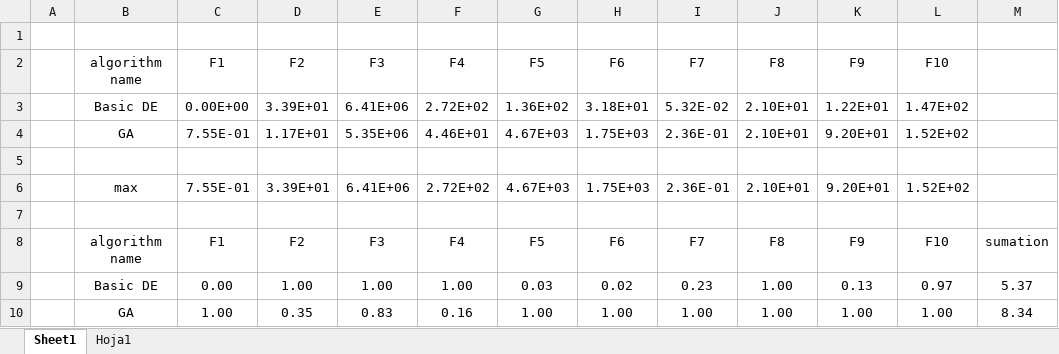
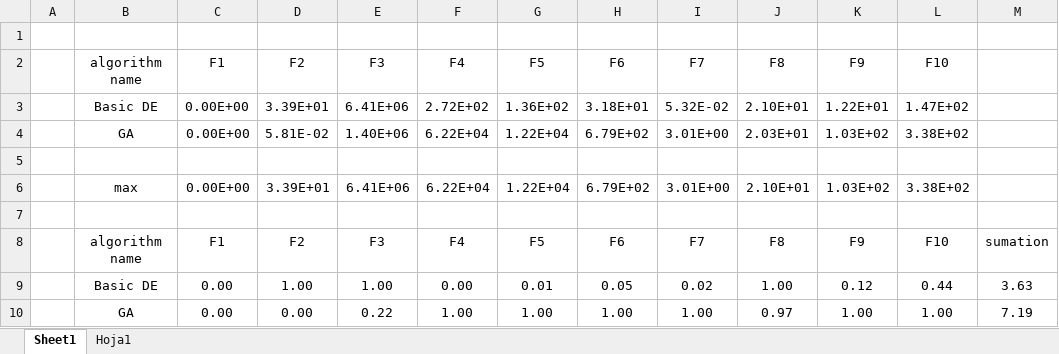
Before and after one commit to jotagarciaz/AI, an Excel workbook: Lab 4/ GA.xlsx, sheet Sheet1, drawn as a sheet; values as stored, in another font and other column widths than the file's, no borders; charts and pictures not drawn; removed rows and columns are numbered as before the commit, all else as after; the diff names each change by its address in the sheet, - before the commit and + after, or states it on an @@ line.

```diff
--- a/Lab 4/ GA.xlsx (sheet Sheet1)
+++ b/Lab 4/ GA.xlsx (sheet Sheet1)
-row 4:  | GA | 7.55E-01 | 1.17E+01 | 5.35E+06 | 4.46E+01 | 4.67E+03 | 1.75E+03 | 2.36E-01 | 2.10E+01 | 9.20E+01 | 1.52E+02
+row 4:  | GA | 0.00E+00 | 5.81E-02 | 1.40E+06 | 6.22E+04 | 1.22E+04 | 6.79E+02 | 3.01E+00 | 2.03E+01 | 1.03E+02 | 3.38E+02
-row 6:  | max | 7.55E-01 | 3.39E+01 | 6.41E+06 | 2.72E+02 | 4.67E+03 | 1.75E+03 | 2.36E-01 | 2.10E+01 | 9.20E+01 | 1.52E+02
+row 6:  | max | 0.00E+00 | 3.39E+01 | 6.41E+06 | 6.22E+04 | 1.22E+04 | 6.79E+02 | 3.01E+00 | 2.10E+01 | 1.03E+02 | 3.38E+02
-row 9:  | Basic DE | 0.00 | 1.00 | 1.00 | 1.00 | 0.03 | 0.02 | 0.23 | 1.00 | 0.13 | 0.97 | 5.37
-row 10:  | GA | 1.00 | 0.35 | 0.83 | 0.16 | 1.00 | 1.00 | 1.00 | 1.00 | 1.00 | 1.00 | 8.34
+row 9:  | Basic DE | 0.00 | 1.00 | 1.00 | 0.00 | 0.01 | 0.05 | 0.02 | 1.00 | 0.12 | 0.44 | 3.63
+row 10:  | GA | 0.00 | 0.00 | 0.22 | 1.00 | 1.00 | 1.00 | 1.00 | 0.97 | 1.00 | 1.00 | 7.19
```
Also changed, not shown: 8 other files.
